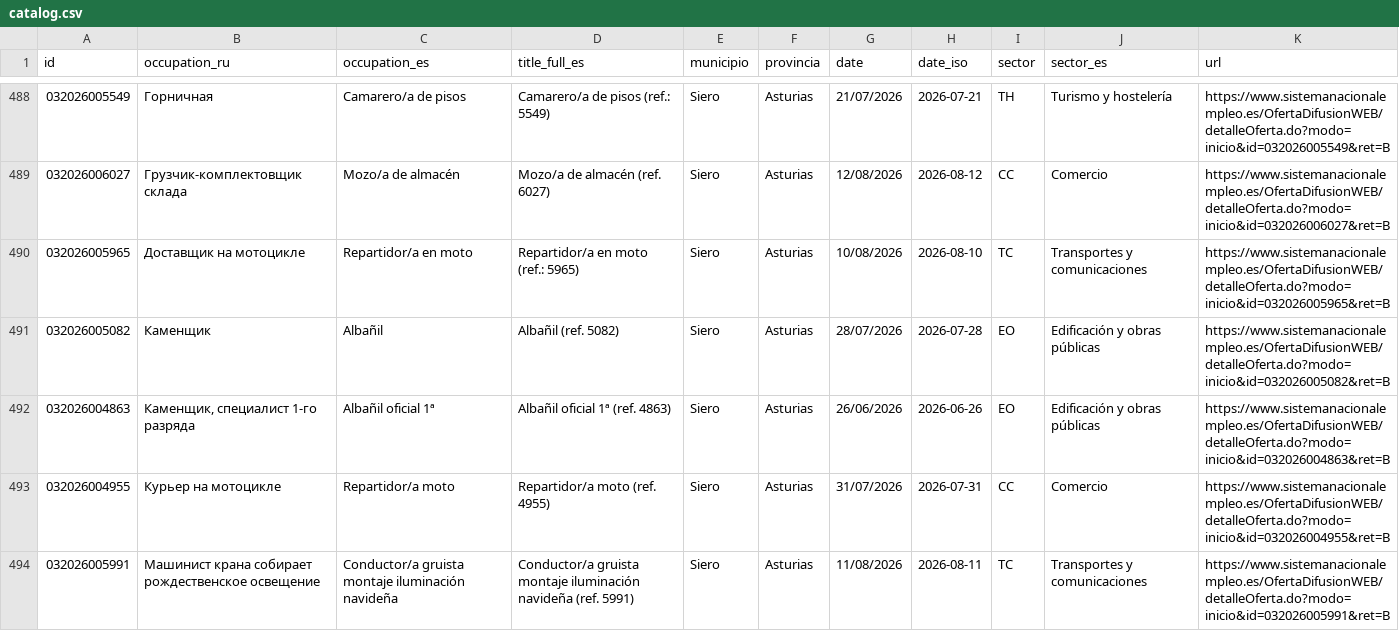
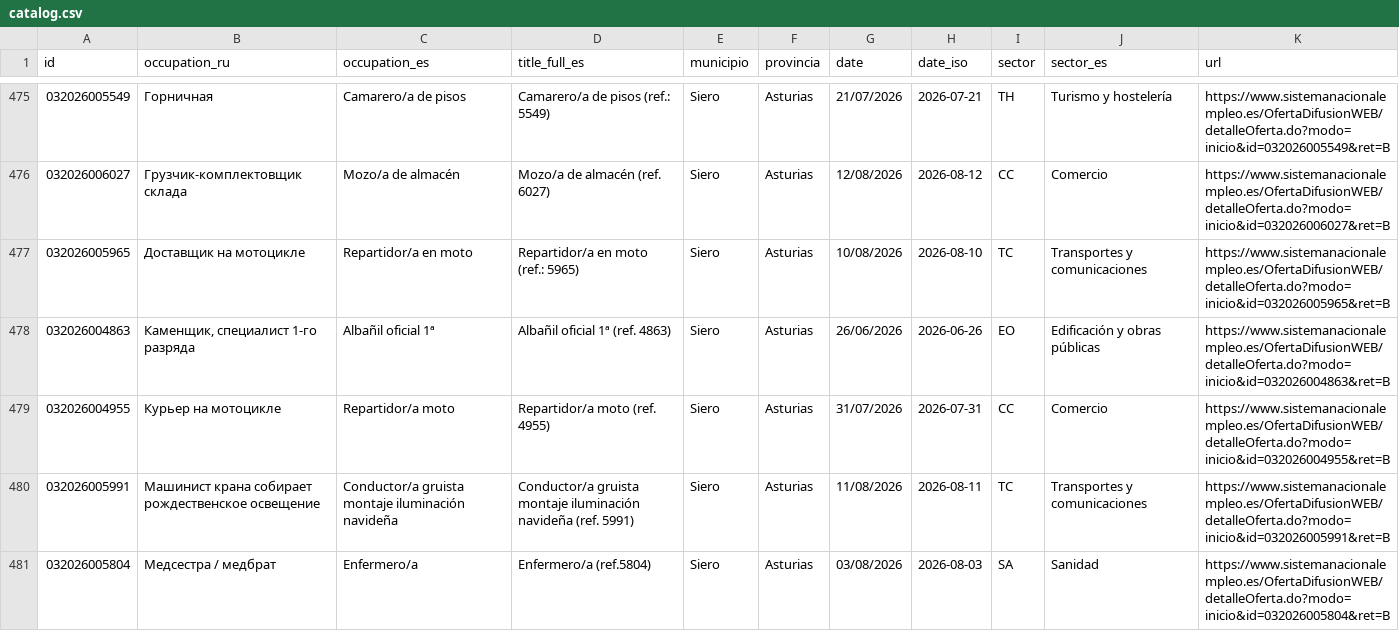
Before and after one commit to RealBuddy/sepe-jobs, a CSV file: catalog.csv, drawn as a sheet; only a part is shown, gaps mark what is left out; the shorter side is filled out with more unchanged rows; the diff covers the shown part only; the diff names each change by its address in the sheet, - before the commit and + after, or states it on an @@ line.

```diff
--- a/catalog.csv
+++ b/catalog.csv
-row 491: 032026005082 | Каменщик | Albañil | Albañil (ref. 5082) | Siero | Asturias | 28/07/2026 | 2026-07-28 | EO | Edificación y obras públicas | https://www.sistemanacionalempleo.es/OfertaDifusionWEB/detalleOferta.do?modo=inicio&id=032026005082&ret=B
```
Also changed, not shown: 15 removed rows elsewhere in this file, 19 other files.
